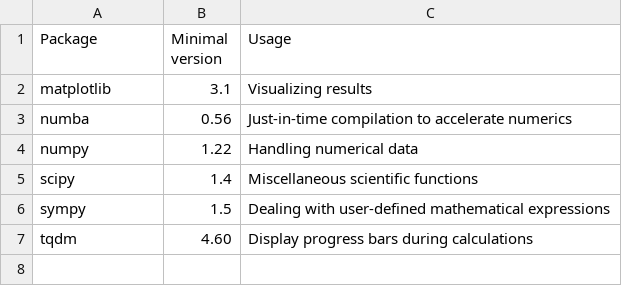
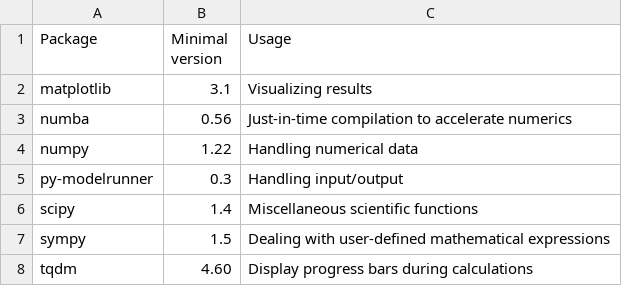
Before and after one commit to zwicker-group/py-pde, a CSV file: docs/source/_static/requirements_main.csv, drawn as a sheet; the diff names each change by its address in the sheet, - before the commit and + after, or states it on an @@ line.

Commit message:
Try to include py-modelrunner into py-pde

```diff
--- a/docs/source/_static/requirements_main.csv
+++ b/docs/source/_static/requirements_main.csv
+row 5: py-modelrunner | 0.3 | Handling input/output
```
Also changed, not shown: 9 other files.
